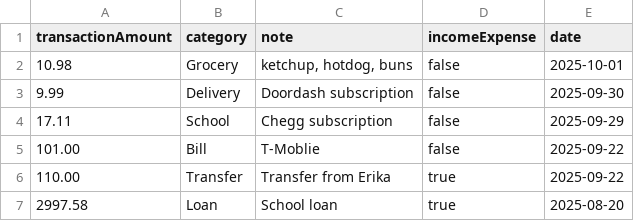
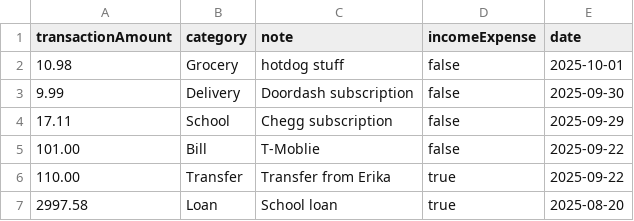
Before and after one commit to Eric-Adam/CS3250FinalProject, a CSV file: src/resources/transactionDB.csv, drawn as a sheet; the diff names each change by its address in the sheet, - before the commit and + after, or states it on an @@ line.

```diff
--- a/src/resources/transactionDB.csv
+++ b/src/resources/transactionDB.csv
-C2 (note): ketchup, hotdog, buns
+C2 (note): hotdog stuff
```
Also changed, not shown: 8 other files.
